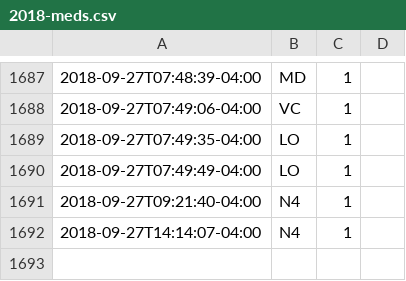
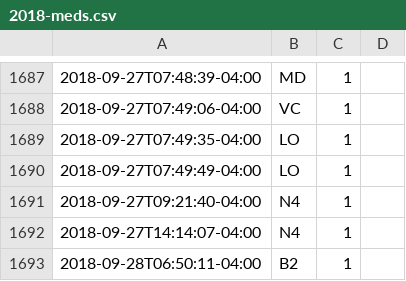
Before and after one commit to gmkarl/todo, a CSV file: Routine/meds/2018-meds.csv, drawn as a sheet; only a part is shown, gaps mark what is left out; the diff names each change by its address in the sheet, - before the commit and + after, or states it on an @@ line.

```diff
--- a/Routine/meds/2018-meds.csv
+++ b/Routine/meds/2018-meds.csv
+row 1693: 2018-09-28T06:50:11-04:00 | B2 | 1
```
Also changed, not shown: Routine/ttrack/time_details.csv.
